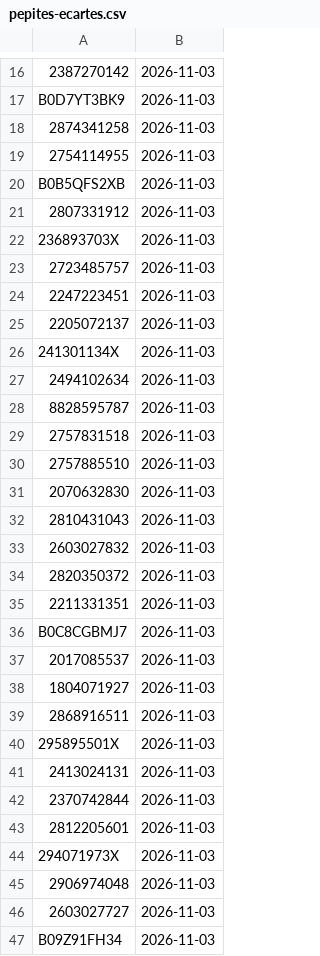
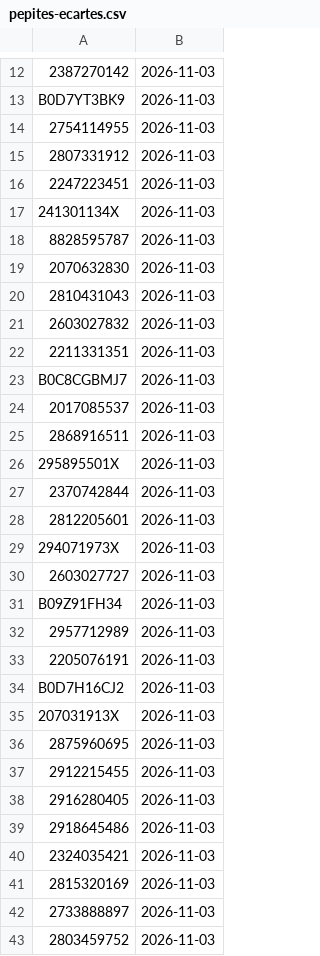
Before and after one commit to rim-DE/my_scan_project, a CSV file: data/pepites-ecartes.csv, drawn as a sheet; only a part is shown, gaps mark what is left out; the shorter side is filled out with more unchanged rows; the diff covers the shown part only; the diff names each change by its address in the sheet, - before the commit and + after, or states it on an @@ line.

```diff
--- a/data/pepites-ecartes.csv
+++ b/data/pepites-ecartes.csv
-row 18: 2874341258 | 2026-11-03
-row 20: B0B5QFS2XB | 2026-11-03
-row 22: 236893703X | 2026-11-03
-row 23: 2723485757 | 2026-11-03
-row 25: 2205072137 | 2026-11-03
-row 27: 2494102634 | 2026-11-03
-row 29: 2757831518 | 2026-11-03
-row 30: 2757885510 | 2026-11-03
-row 34: 2820350372 | 2026-11-03
-row 38: 1804071927 | 2026-11-03
-row 41: 2413024131 | 2026-11-03
-row 45: 2906974048 | 2026-11-03
```
Also changed, not shown: 82 removed rows elsewhere in this file, 5 other files.
